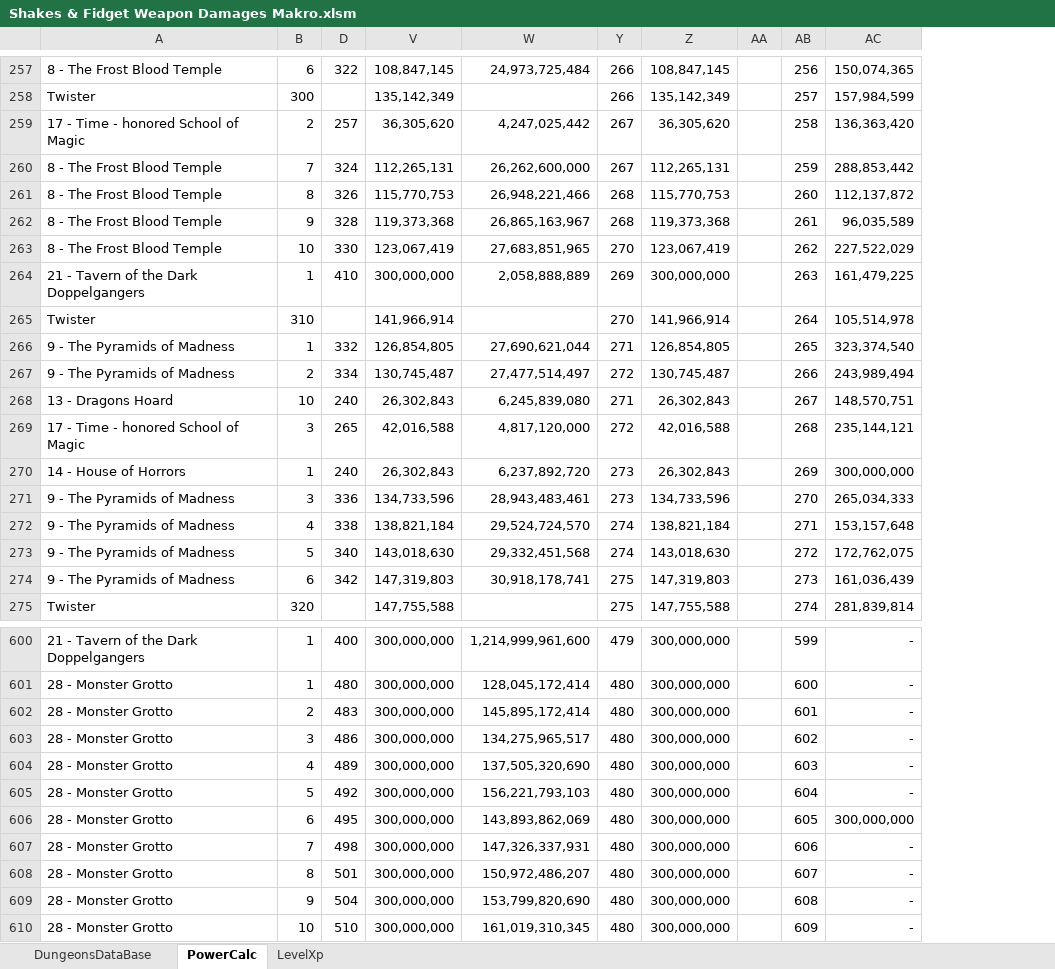
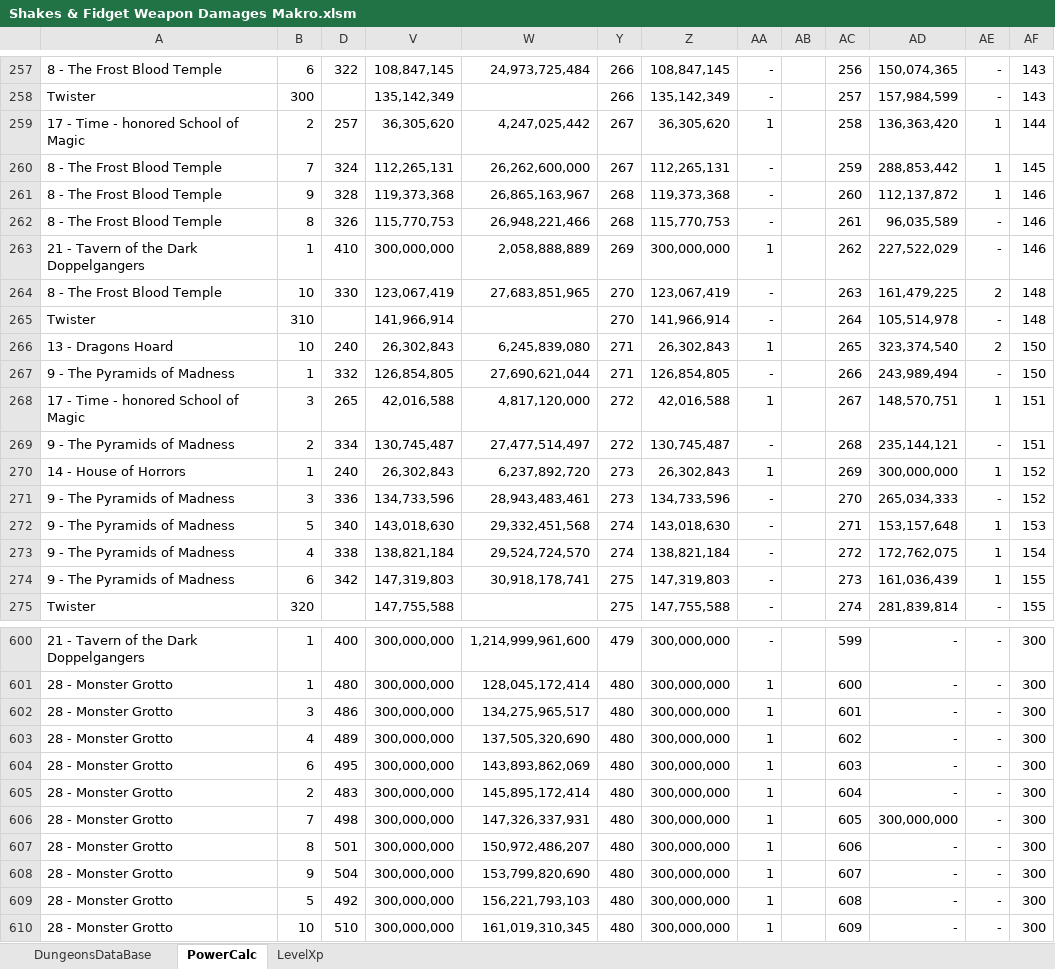
Before and after one commit to Timhot3p/Timhot3p.github.io, an Excel workbook: Shakes & Fidget Weapon Damages Makro.xlsm, sheet PowerCalc, drawn as a sheet; only a part is shown, gaps mark what is left out; values as stored, in another font and other column widths than the file's, no borders; removed rows and columns are numbered as before the commit, all else as after; the diff covers the shown part only; the diff names each change by its address in the sheet, - before the commit and + after, or states it on an @@ line.

Commit message:
dynamic xp bonus
made scrapbook and guild xp bonus dynamic and dependant on level and dungeons, added scrapbook list, changed dungeon list slightly, changed book attribute and according functions, changed min/max/default values in gui

```diff
--- a/Shakes & Fidget Weapon Damages Makro.xlsm (sheet PowerCalc)
+++ b/Shakes & Fidget Weapon Damages Makro.xlsm (sheet PowerCalc)
+column AA, rows 257-261: - | - | 1 | - | -; row 263: 1; rows 265-266: - | 1; row 268: 1; rows 270-272: 1 | - | -; rows 274-275: - | -; rows 600-604: - | 1 | 1 | 1 | 1; rows 606-608: all 1; row 610: 1
+column AE, rows 257-261: - | - | 1 | 1 | 1; row 263: -; rows 265-266: - | 2; row 268: 1; rows 270-272: 1 | - | 1; rows 274-275: 1 | -; rows 600-604: all -; rows 606-608: all -; row 610: -
+column AF, rows 257-261: 143 | 143 | 144 | 145 | 146; row 263: 146; rows 265-266: 148 | 150; row 268: 151; rows 270-272: 152 | 152 | 153; rows 274-275: 155 | 155; rows 600-604: all 300; rows 606-608: all 300; row 610: 300
-row 261: 8 - The Frost Blood Temple | 8 | 326 | 115,770,753 | 26,948,221,466 | 268 | 115,770,753 |  | 260 | 112,137,872
-AC261: 261
+AC261: 260
-AD261: 96,035,589
+AD261: 112,137,872
-row 263: 8 - The Frost Blood Temple | 10 | 330 | 123,067,419 | 27,683,851,965 | 270 | 123,067,419 |  | 262 | 227,522,029
+row 262: 8 - The Frost Blood Temple | 8 | 326 | 115,770,753 | 26,948,221,466 | 268 | 115,770,753 | - |  | 261 | 96,035,589 | - | 146
-AC263: 263
+AC263: 262
-AD263: 161,479,225
+AD263: 227,522,029
+row 264: 8 - The Frost Blood Temple | 10 | 330 | 123,067,419 | 27,683,851,965 | 270 | 123,067,419 | - |  | 263 | 161,479,225 | 2 | 148
-row 266: 9 - The Pyramids of Madness | 1 | 332 | 126,854,805 | 27,690,621,044 | 271 | 126,854,805 |  | 265 | 323,374,540
-row 267: 9 - The Pyramids of Madness | 2 | 334 | 130,745,487 | 27,477,514,497 | 272 | 130,745,487 |  | 266 | 243,989,494
-AC266: 267
+AC266: 265
-AD266: 148,570,751
+AD266: 323,374,540
+row 267: 9 - The Pyramids of Madness | 1 | 332 | 126,854,805 | 27,690,621,044 | 271 | 126,854,805 | - |  | 266 | 243,989,494 | - | 150
-AC268: 268
+AC268: 267
-AD268: 235,144,121
+AD268: 148,570,751
+row 269: 9 - The Pyramids of Madness | 2 | 334 | 130,745,487 | 27,477,514,497 | 272 | 130,745,487 | - |  | 268 | 235,144,121 | - | 151
-row 272: 9 - The Pyramids of Madness | 4 | 338 | 138,821,184 | 29,524,724,570 | 274 | 138,821,184 |  | 271 | 153,157,648
-AC272: 272
+AC272: 271
-AD272: 172,762,075
+AD272: 153,157,648
+row 273: 9 - The Pyramids of Madness | 4 | 338 | 138,821,184 | 29,524,724,570 | 274 | 138,821,184 | - |  | 272 | 172,762,075 | 1 | 154
-row 602: 28 - Monster Grotto | 2 | 483 | 300,000,000 | 145,895,172,414 | 480 | 300,000,000 |  | 601 | -
-AC602: 602
+AC602: 601
-AC603: 603
+AC603: 602
-row 605: 28 - Monster Grotto | 5 | 492 | 300,000,000 | 156,221,793,103 | 480 | 300,000,000 |  | 604 | -
-AC604: 605
+AC604: 603
-AD604: 300,000,000
+AD604: -
+row 605: 28 - Monster Grotto | 2 | 483 | 300,000,000 | 145,895,172,414 | 480 | 300,000,000 | 1 |  | 604 | - | - | 300
-AC606: 606
+AC606: 605
-AD606: -
+AD606: 300,000,000
-AC607: 607
+AC607: 606
-AC608: 608
+AC608: 607
+row 609: 28 - Monster Grotto | 5 | 492 | 300,000,000 | 156,221,793,103 | 480 | 300,000,000 | 1 |  | 608 | - | - | 300
```
Also changed, not shown: 34 added rows, 33 removed rows and 108 edited cells elsewhere in this sheet, formulas that keep their value, 4 other files.
